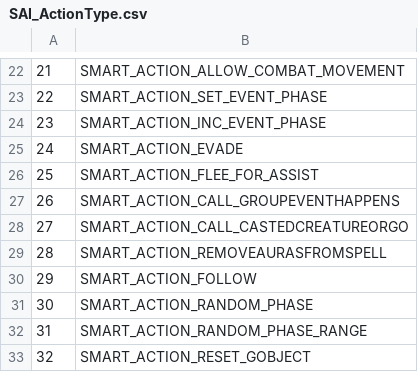
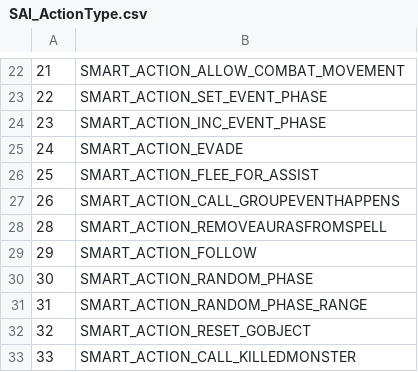
Before and after one commit to Faq/Truice, a CSV file: CSV/SAI_ActionType.csv, drawn as a sheet; only a part is shown, gaps mark what is left out; the shorter side is filled out with more unchanged rows.

```diff
--- a/CSV/SAI_ActionType.csv
+++ b/CSV/SAI_ActionType.csv
@@ -27,3 +27,2 @@
 26;SMART_ACTION_CALL_GROUPEVENTHAPPENS
-27;SMART_ACTION_CALL_CASTEDCREATUREORGO
 28;SMART_ACTION_REMOVEAURASFROMSPELL
```
Also changed, not shown: CSV/ActionType.csv, 1 other file.
